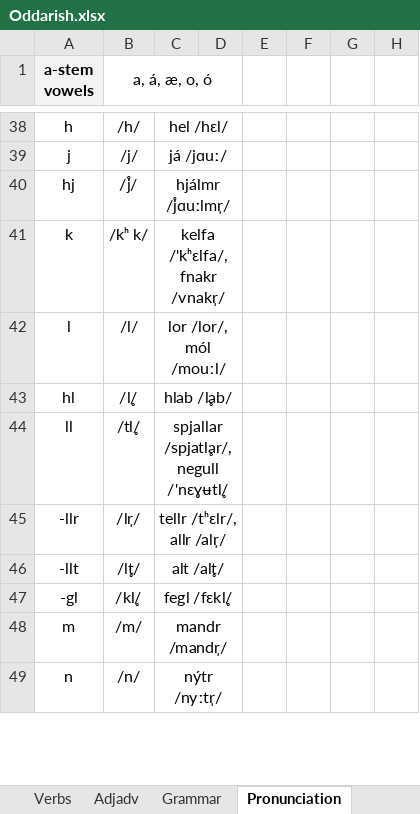
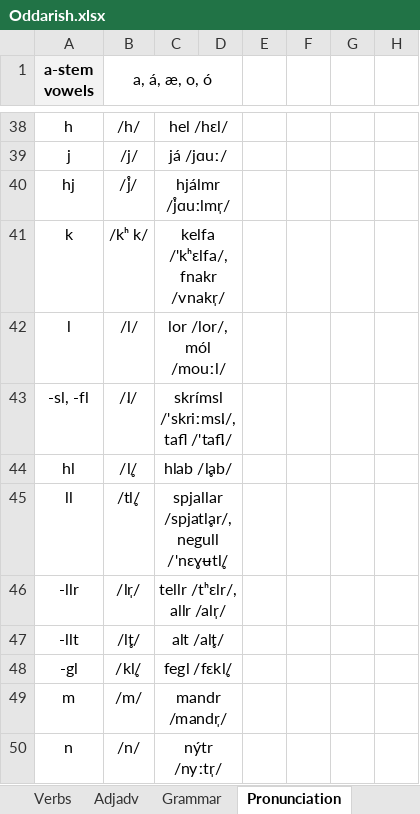
Before and after one commit to Oneo64/Aldraheimr, an Excel workbook: Literature/Languages/Oddarish.xlsx, sheet Pronunciation, drawn as a sheet; only a part is shown, gaps mark what is left out; values as stored, in another font and other column widths than the file's, no borders; charts and pictures not drawn; the diff names each change by its address in the sheet, - before the commit and + after, or states it on an @@ line.

```diff
--- a/Literature/Languages/Oddarish.xlsx (sheet Pronunciation)
+++ b/Literature/Languages/Oddarish.xlsx (sheet Pronunciation)
+row 43: -sl, -fl | /l̩/ | skrímsl /'skriːmsl̩/, tafl /'tafl̩/
```
Also changed, not shown: sheet Lexicon.
